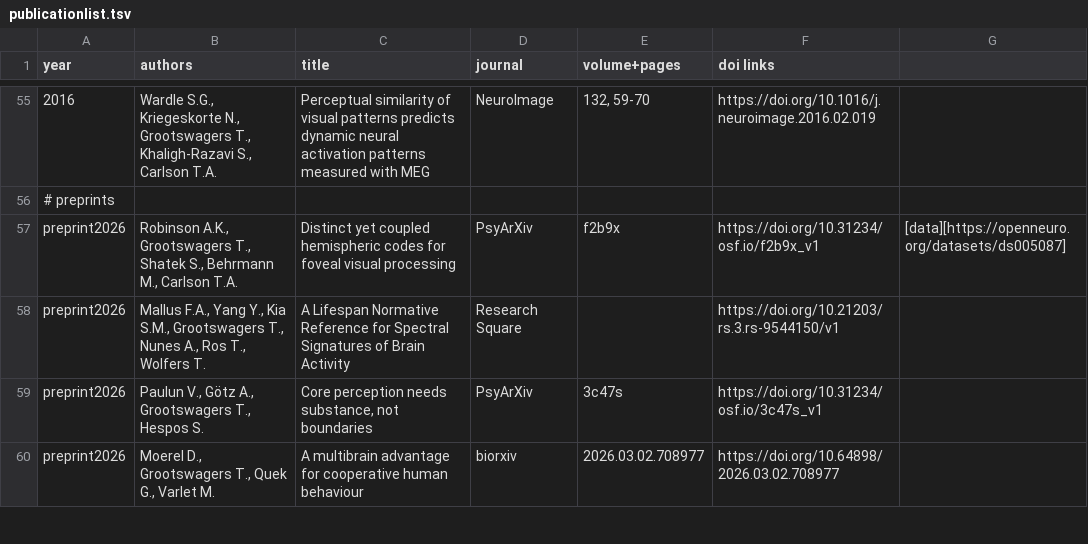
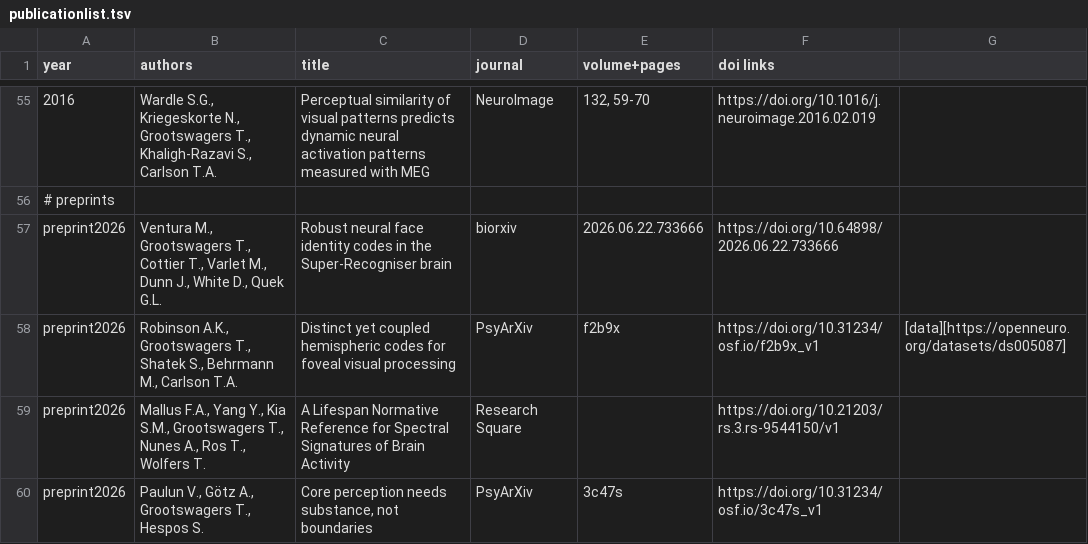
Before and after one commit to Tijl/tijl.github.io, a TSV file: publicationlist.tsv, drawn as a sheet; only a part is shown, gaps mark what is left out; the shorter side is filled out with more unchanged rows; the diff names each change by its address in the sheet, - before the commit and + after, or states it on an @@ line.

```diff
--- a/publicationlist.tsv
+++ b/publicationlist.tsv
+row 57: preprint2026 | Ventura M., Grootswagers T., Cottier T., Varlet M., Dunn J., White D., Quek G.L. | Robust neural face identity codes in the Super-Recogniser brain | biorxiv | 2026.06.22.733666 | https://doi.org/10.64898/2026.06.22.733666
```
Also changed, not shown: 3 other files.
